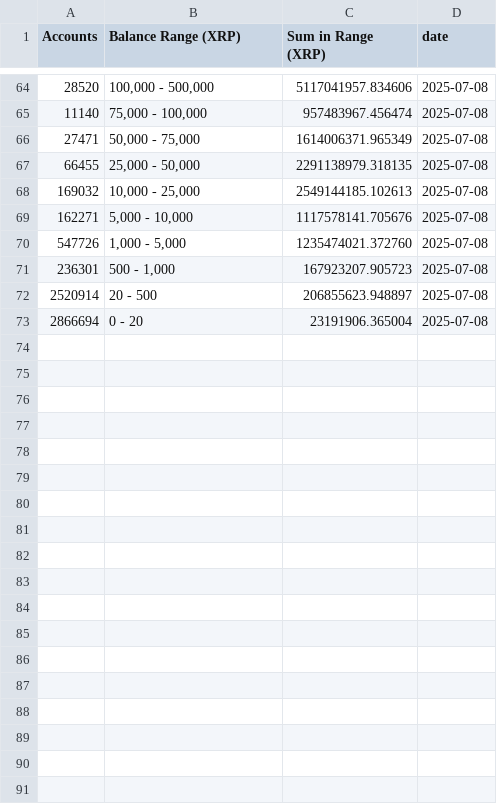
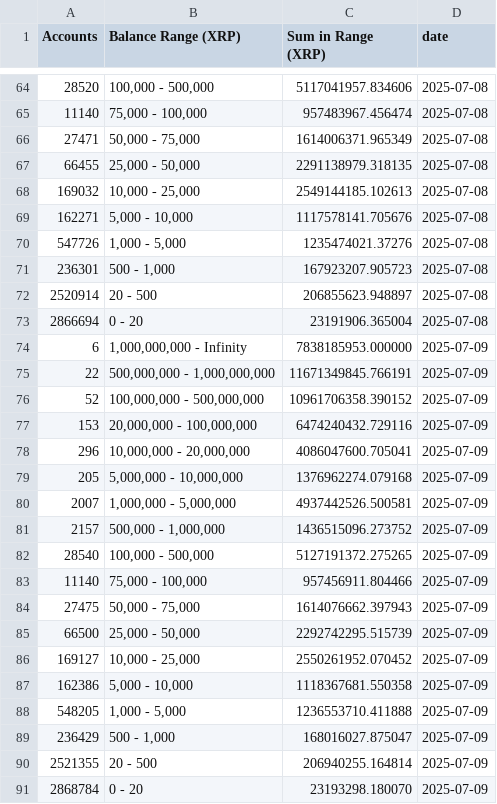
Before and after one commit to DI-main-ai/XRP, a CSV file: csv/current_stats_accounts_history.csv, drawn as a sheet; only a part is shown, gaps mark what is left out; the diff covers the shown part only.

```diff
--- a/csv/current_stats_accounts_history.csv
+++ b/csv/current_stats_accounts_history.csv
@@ -69,3 +69,3 @@ Accounts,Balance Range (XRP),Sum in Range (XRP),date
 162271,"5,000 - 10,000",1117578141.705676,2025-07-08
-547726,"1,000 - 5,000",1235474021.372760,2025-07-08
+547726,"1,000 - 5,000",1235474021.37276,2025-07-08
 236301,"500 - 1,000",167923207.905723,2025-07-08
@@ -73 +73,19 @@ Accounts,Balance Range (XRP),Sum in Range (XRP),date
 2866694,0 - 20,23191906.365004,2025-07-08
+6,"1,000,000,000 - Infinity",7838185953.000000,2025-07-09
+22,"500,000,000 - 1,000,000,000",11671349845.766191,2025-07-09
+52,"100,000,000 - 500,000,000",10961706358.390152,2025-07-09
+153,"20,000,000 - 100,000,000",6474240432.729116,2025-07-09
+296,"10,000,000 - 20,000,000",4086047600.705041,2025-07-09
+205,"5,000,000 - 10,000,000",1376962274.079168,2025-07-09
+2007,"1,000,000 - 5,000,000",4937442526.500581,2025-07-09
+2157,"500,000 - 1,000,000",1436515096.273752,2025-07-09
+28540,"100,000 - 500,000",5127191372.275265,2025-07-09
+11140,"75,000 - 100,000",957456911.804466,2025-07-09
+27475,"50,000 - 75,000",1614076662.397943,2025-07-09
+66500,"25,000 - 50,000",2292742295.515739,2025-07-09
+169127,"10,000 - 25,000",2550261952.070452,2025-07-09
+162386,"5,000 - 10,000",1118367681.550358,2025-07-09
+548205,"1,000 - 5,000",1236553710.411888,2025-07-09
+236429,"500 - 1,000",168016027.875047,2025-07-09
+2521355,20 - 500,206940255.164814,2025-07-09
+2868784,0 - 20,23193298.180070,2025-07-09
```
Also changed, not shown: 3 edited cells elsewhere in this file, csv/1,000,000,000_-_Infinity__Series1.csv, csv/1,000,000_-_5,000,000__Series1.csv, 38 other files.
